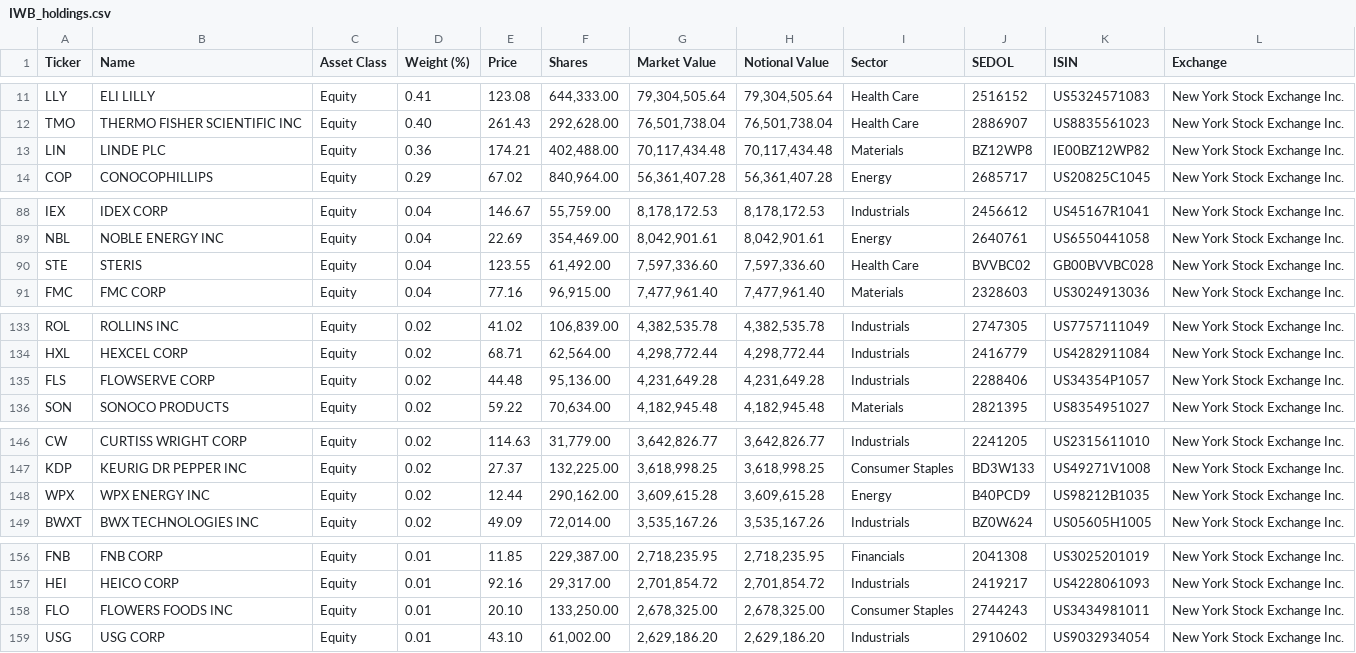
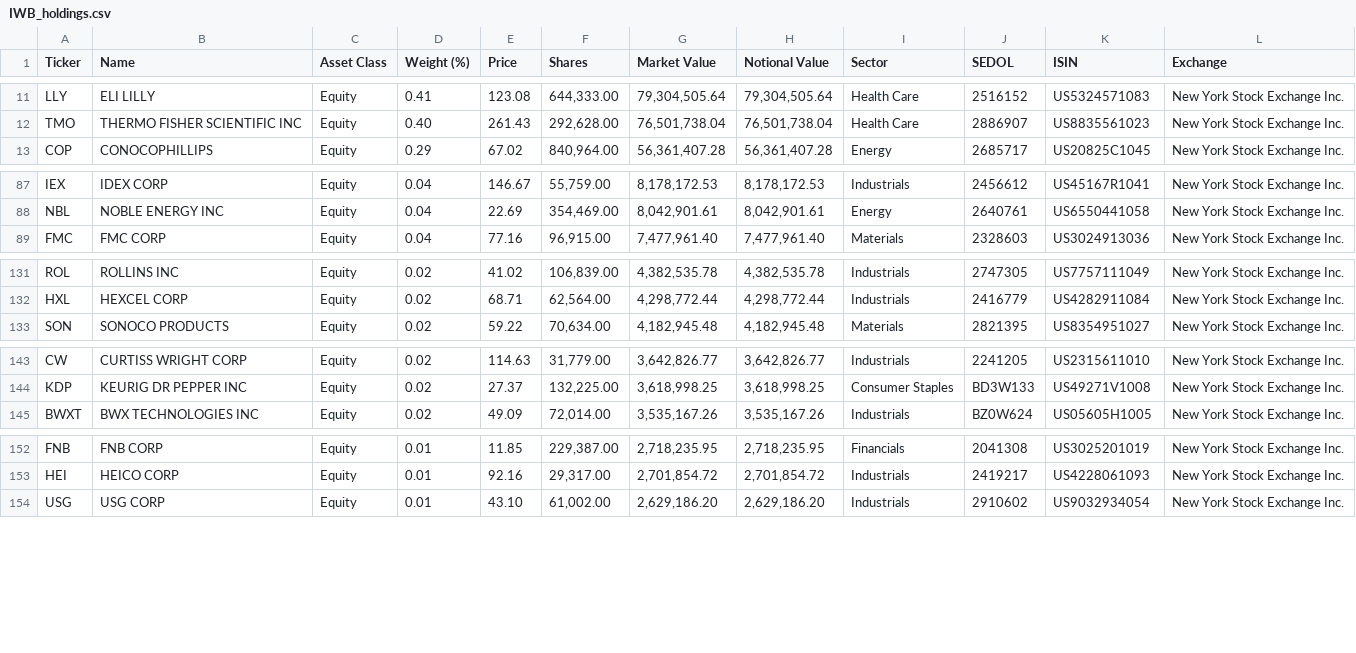
Before and after one commit to zhangweidai/setup, a CSV file: python/zen_dump/holdings/IWB_holdings.csv, drawn as a sheet; only a part is shown, gaps mark what is left out; the diff covers the shown part only.

```diff
--- a/python/zen_dump/holdings/IWB_holdings.csv
+++ b/python/zen_dump/holdings/IWB_holdings.csv
@@ -12,3 +12,2 @@ Ticker,Name,Asset Class,Weight (%),Price,Shares,Market Value,Notional Value,Sect
 "TMO","THERMO FISHER SCIENTIFIC INC","Equity","0.40","261.43","292,628.00","76,501,738.04","76,501,738.04","Health Care","2886907","US8835561023","New York Stock Exchange Inc."
-"LIN","LINDE PLC","Equity","0.36","174.21","402,488.00","70,117,434.48","70,117,434.48","Materials","BZ12WP8","IE00BZ12WP82","New York Stock Exchange Inc."
 "COP","CONOCOPHILLIPS","Equity","0.29","67.02","840,964.00","56,361,407.28","56,361,407.28","Energy","2685717","US20825C1045","New York Stock Exchange Inc."
@@ -89,3 +88,2 @@ Ticker,Name,Asset Class,Weight (%),Price,Shares,Market Value,Notional Value,Sect
 "NBL","NOBLE ENERGY INC","Equity","0.04","22.69","354,469.00","8,042,901.61","8,042,901.61","Energy","2640761","US6550441058","New York Stock Exchange Inc."
-"STE","STERIS","Equity","0.04","123.55","61,492.00","7,597,336.60","7,597,336.60","Health Care","BVVBC02","GB00BVVBC028","New York Stock Exchange Inc."
 "FMC","FMC CORP","Equity","0.04","77.16","96,915.00","7,477,961.40","7,477,961.40","Materials","2328603","US3024913036","New York Stock Exchange Inc."
@@ -134,3 +132,2 @@ Ticker,Name,Asset Class,Weight (%),Price,Shares,Market Value,Notional Value,Sect
 "HXL","HEXCEL CORP","Equity","0.02","68.71","62,564.00","4,298,772.44","4,298,772.44","Industrials","2416779","US4282911084","New York Stock Exchange Inc."
-"FLS","FLOWSERVE CORP","Equity","0.02","44.48","95,136.00","4,231,649.28","4,231,649.28","Industrials","2288406","US34354P1057","New York Stock Exchange Inc."
 "SON","SONOCO PRODUCTS","Equity","0.02","59.22","70,634.00","4,182,945.48","4,182,945.48","Materials","2821395","US8354951027","New York Stock Exchange Inc."
@@ -147,3 +144,2 @@ Ticker,Name,Asset Class,Weight (%),Price,Shares,Market Value,Notional Value,Sect
 "KDP","KEURIG DR PEPPER INC","Equity","0.02","27.37","132,225.00","3,618,998.25","3,618,998.25","Consumer Staples","BD3W133","US49271V1008","New York Stock Exchange Inc."
-"WPX","WPX ENERGY INC","Equity","0.02","12.44","290,162.00","3,609,615.28","3,609,615.28","Energy","B40PCD9","US98212B1035","New York Stock Exchange Inc."
 "BWXT","BWX TECHNOLOGIES INC","Equity","0.02","49.09","72,014.00","3,535,167.26","3,535,167.26","Industrials","BZ0W624","US05605H1005","New York Stock Exchange Inc."
@@ -157,3 +153,2 @@ Ticker,Name,Asset Class,Weight (%),Price,Shares,Market Value,Notional Value,Sect
 "HEI","HEICO CORP","Equity","0.01","92.16","29,317.00","2,701,854.72","2,701,854.72","Industrials","2419217","US4228061093","New York Stock Exchange Inc."
-"FLO","FLOWERS FOODS INC","Equity","0.01","20.10","133,250.00","2,678,325.00","2,678,325.00","Consumer Staples","2744243","US3434981011","New York Stock Exchange Inc."
 "USG","USG CORP","Equity","0.01","43.10","61,002.00","2,629,186.20","2,629,186.20","Industrials","2910602","US9032934054","New York Stock Exchange Inc."
```
Also changed, not shown: 1 removed row elsewhere in this file, python/zen_dump/holdings/IUSG_holdings.csv, python/zen_dump/holdings/IVV_holdings.csv, 7 other files.
